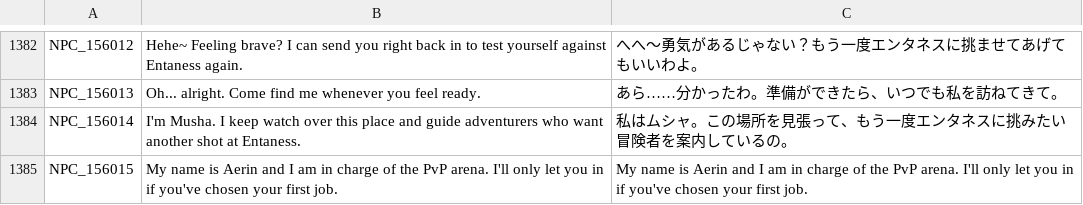
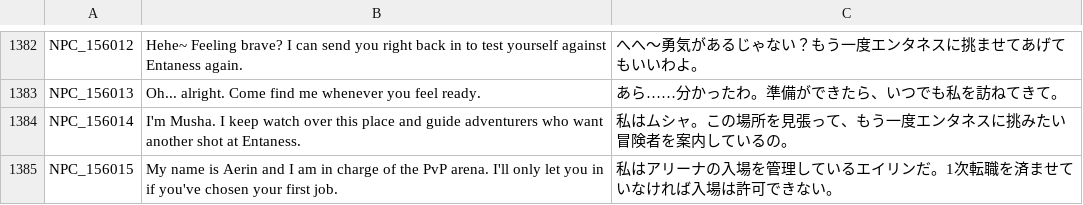
Before and after one commit to rica-augur/Flyff-Universe-Translations, a CSV file: Japanese/Dialogs.csv, drawn as a sheet; only a part is shown, gaps mark what is left out.

```diff
--- a/Japanese/Dialogs.csv
+++ b/Japanese/Dialogs.csv
@@ -1384,2 +1384,2 @@ NPC_156013,Oh... alright. Come find me whenever you feel ready.,あら……分
 NPC_156014,I'm Musha. I keep watch over this place and guide adventurers who want another shot at Entaness.,私はムシャ。この場所を見張って、もう一度エンタネスに挑みたい冒険者を案内しているの。
-NPC_156015,My name is Aerin and I am in charge of the PvP arena. I'll only let you in if you've chosen your first job.,My name is Aerin and I am in charge of the PvP arena. I'll only let you in if you've chosen your first job.
+NPC_156015,My name is Aerin and I am in charge of the PvP arena. I'll only let you in if you've chosen your first job.,私はアリーナの入場を管理しているエイリンだ。1次転職を済ませていなければ入場は許可できない。
```
Also changed, not shown: Japanese/Movers.csv, Japanese/Quests.csv.
